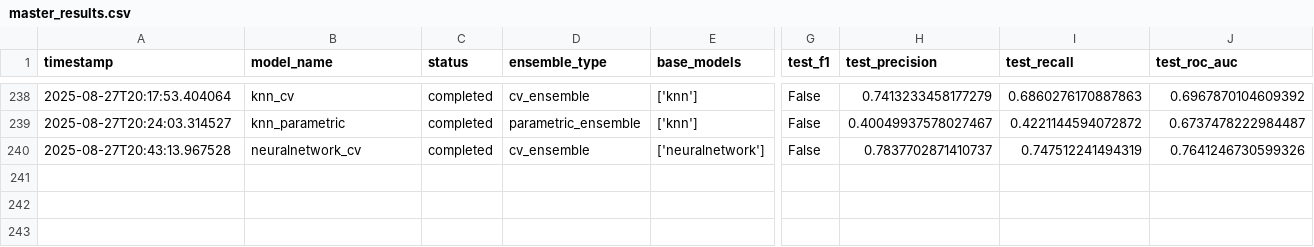
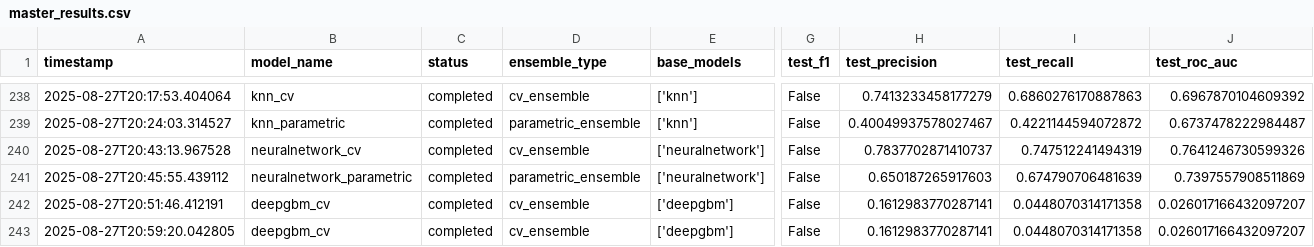
Before and after one commit to Kryst4lDem0ni4s/CableHealthPrediction, a CSV file: resnew/analysis_results/master_results.csv, drawn as a sheet; only a part is shown, gaps mark what is left out; rows hold the shown columns only; the diff names each change by its address in the sheet, - before the commit and + after, or states it on an @@ line.

```diff
--- a/resnew/analysis_results/master_results.csv
+++ b/resnew/analysis_results/master_results.csv
+row 241: 2025-08-27T20:45:55.439112 | neuralnetwork_parametric | completed | parametric_ensemble | ['neuralnetwork'] | False | 0.650187265917603 | 0.674790706481639 | 0.7397557908511869
+row 242: 2025-08-27T20:51:46.412191 | deepgbm_cv | completed | cv_ensemble | ['deepgbm'] | False | 0.1612983770287141 | 0.0448070314171358 | 0.026017166432097207
+row 243: 2025-08-27T20:59:20.042805 | deepgbm_cv | completed | cv_ensemble | ['deepgbm'] | False | 0.1612983770287141 | 0.0448070314171358 | 0.026017166432097207
```
Also changed, not shown: resnew/analysis_results/detailed_metrics.csv, 20 other files.
